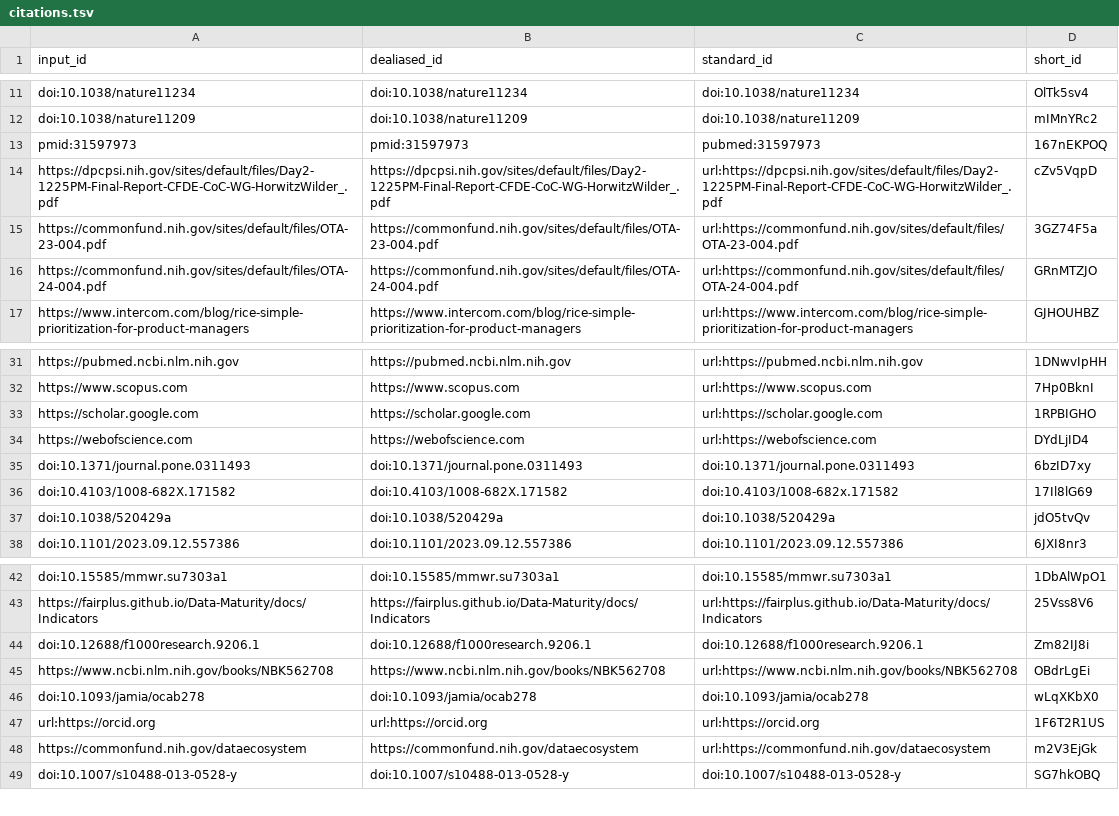
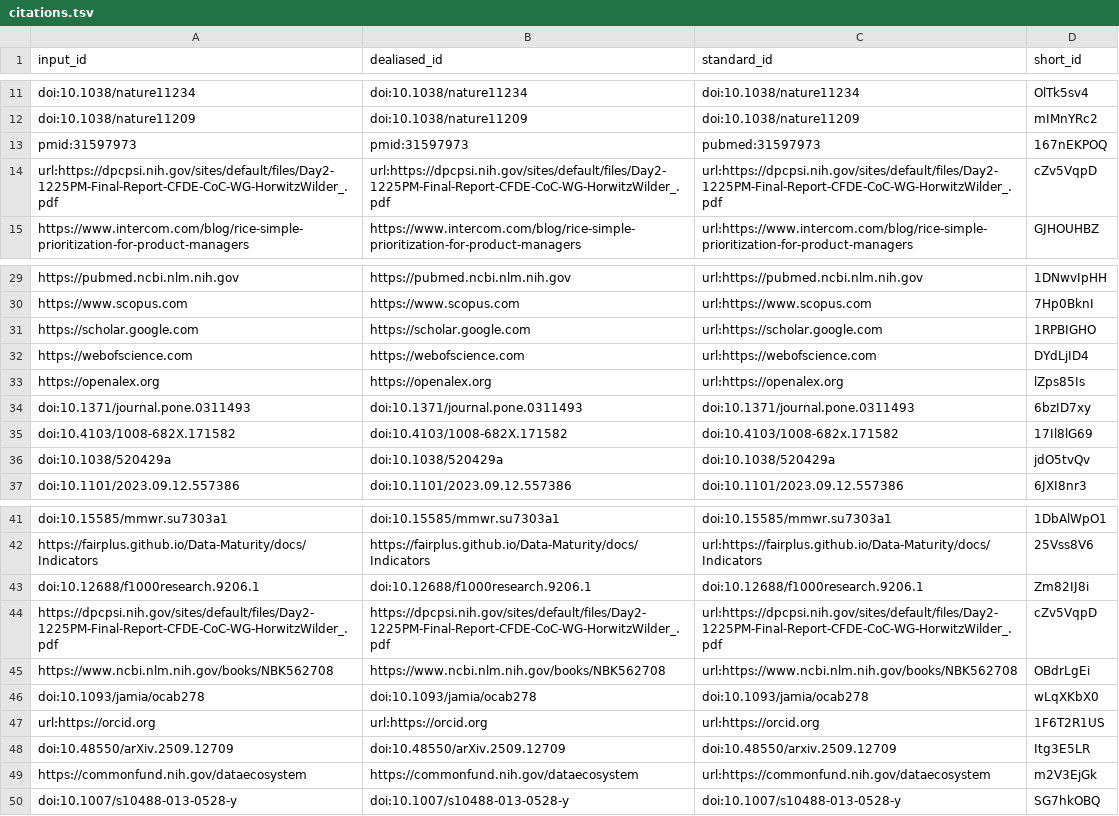
Before and after one commit to seandavi/2026-cfde-metrics-manuscript, a TSV file: citations.tsv, drawn as a sheet; only a part is shown, gaps mark what is left out.

Commit message:
Remove old references TODOs [ci skip]
This build is based on
https://github.com/seandavi/2026-cfde-metrics-manuscript/commit/efa3655e333889941e24a90657f764803b79b468.

This commit was created by the following CI build and job:
https://github.com/seandavi/2026-cfde-metrics-manuscript/commit/efa3655e333889941e24a90657f764803b79b468/checks
https://github.com/seandavi/2026-cfde-metrics-manuscript/actions/runs/23250046767

```diff
--- a/citations.tsv
+++ b/citations.tsv
@@ -13,5 +13,3 @@ doi:10.1038/nature11209	doi:10.1038/nature11209	doi:10.1038/nature11209	mIMnYRc2
 pmid:31597973	pmid:31597973	pubmed:31597973	167nEKPOQ
-https://dpcpsi.nih.gov/sites/default/files/Day2-1225PM-Final-Report-CFDE-CoC-WG-HorwitzWilder_.pdf	https://dpcpsi.nih.gov/sites/default/files/Day2-1225PM-Final-Report-CFDE-CoC-WG-HorwitzWilder_.pdf	url:https://dpcpsi.nih.gov/sites/default/files/Day2-1225PM-Final-Report-CFDE-CoC-WG-HorwitzWilder_.pdf	cZv5VqpD
-https://commonfund.nih.gov/sites/default/files/OTA-23-004.pdf	https://commonfund.nih.gov/sites/default/files/OTA-23-004.pdf	url:https://commonfund.nih.gov/sites/default/files/OTA-23-004.pdf	3GZ74F5a
-https://commonfund.nih.gov/sites/default/files/OTA-24-004.pdf	https://commonfund.nih.gov/sites/default/files/OTA-24-004.pdf	url:https://commonfund.nih.gov/sites/default/files/OTA-24-004.pdf	GRnMTZJO
+url:https://dpcpsi.nih.gov/sites/default/files/Day2-1225PM-Final-Report-CFDE-CoC-WG-HorwitzWilder_.pdf	url:https://dpcpsi.nih.gov/sites/default/files/Day2-1225PM-Final-Report-CFDE-CoC-WG-HorwitzWilder_.pdf	url:https://dpcpsi.nih.gov/sites/default/files/Day2-1225PM-Final-Report-CFDE-CoC-WG-HorwitzWilder_.pdf	cZv5VqpD
 https://www.intercom.com/blog/rice-simple-prioritization-for-product-managers	https://www.intercom.com/blog/rice-simple-prioritization-for-product-managers	url:https://www.intercom.com/blog/rice-simple-prioritization-for-product-managers	GJHOUHBZ
@@ -34,2 +32,3 @@ https://scholar.google.com	https://scholar.google.com	url:https://scholar.google
 https://webofscience.com	https://webofscience.com	url:https://webofscience.com	DYdLjID4
+https://openalex.org	https://openalex.org	url:https://openalex.org	lZps85Is
 doi:10.1371/journal.pone.0311493	doi:10.1371/journal.pone.0311493	doi:10.1371/journal.pone.0311493	6bzID7xy
@@ -44,2 +43,3 @@ https://fairplus.github.io/Data-Maturity/docs/Indicators	https://fairplus.github
 doi:10.12688/f1000research.9206.1	doi:10.12688/f1000research.9206.1	doi:10.12688/f1000research.9206.1	Zm82IJ8i
+https://dpcpsi.nih.gov/sites/default/files/Day2-1225PM-Final-Report-CFDE-CoC-WG-HorwitzWilder_.pdf	https://dpcpsi.nih.gov/sites/default/files/Day2-1225PM-Final-Report-CFDE-CoC-WG-HorwitzWilder_.pdf	url:https://dpcpsi.nih.gov/sites/default/files/Day2-1225PM-Final-Report-CFDE-CoC-WG-HorwitzWilder_.pdf	cZv5VqpD
 https://www.ncbi.nlm.nih.gov/books/NBK562708	https://www.ncbi.nlm.nih.gov/books/NBK562708	url:https://www.ncbi.nlm.nih.gov/books/NBK562708	OBdrLgEi
@@ -47,2 +47,3 @@ doi:10.1093/jamia/ocab278	doi:10.1093/jamia/ocab278	doi:10.1093/jamia/ocab278	wL
 url:https://orcid.org	url:https://orcid.org	url:https://orcid.org	1F6T2R1US
+doi:10.48550/arXiv.2509.12709	doi:10.48550/arXiv.2509.12709	doi:10.48550/arxiv.2509.12709	Itg3E5LR
 https://commonfund.nih.gov/dataecosystem	https://commonfund.nih.gov/dataecosystem	url:https://commonfund.nih.gov/dataecosystem	m2V3EjGk
```
Also changed, not shown: 7 other files.
